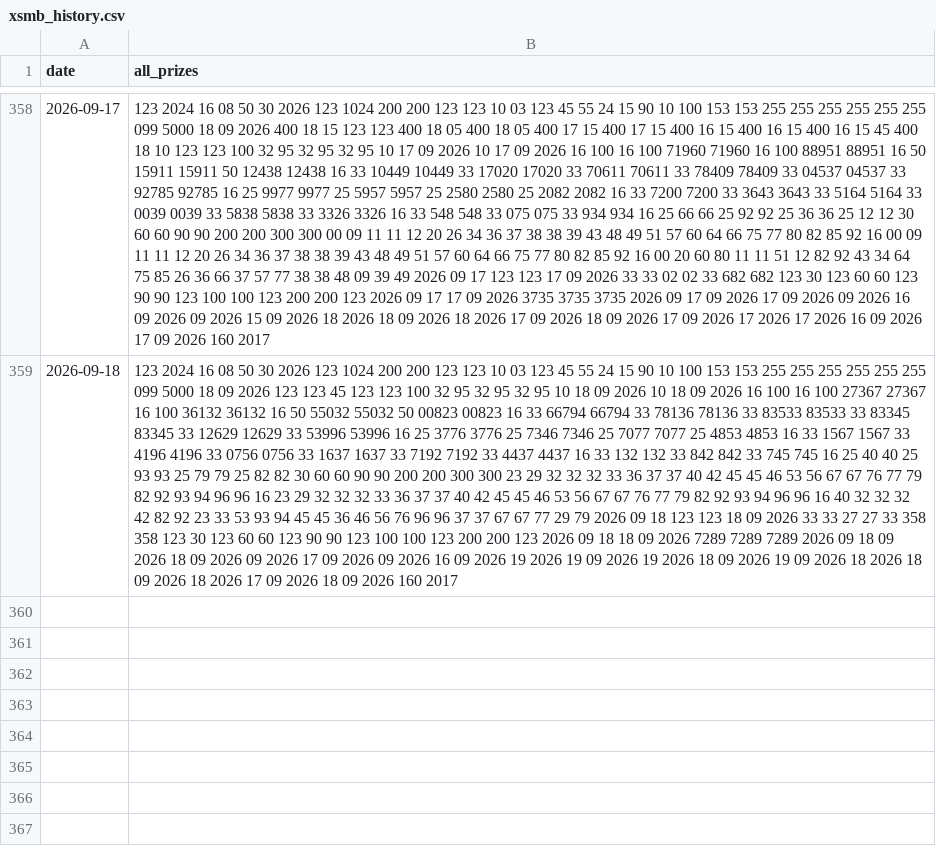
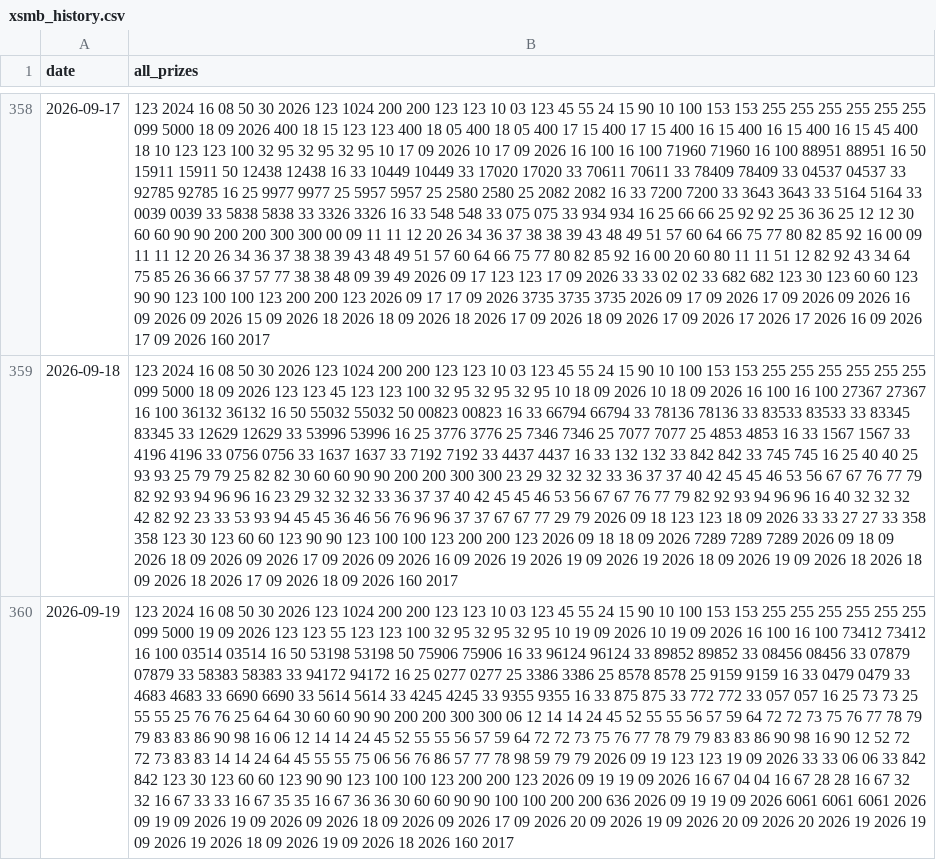
Before and after one commit to anhnguyen122-bit/aetb-top3, a CSV file: xsmb_history.csv, drawn as a sheet; only a part is shown, gaps mark what is left out; the diff names each change by its address in the sheet, - before the commit and + after, or states it on an @@ line.

```diff
--- a/xsmb_history.csv
+++ b/xsmb_history.csv
+row 360: 2026-09-19 | 123 2024 16 08 50 30 2026 123 1024 200 200 123 123 10 03 123 45 55 24 15 90 10 100 153 153 255 255 255 255 255 255 099 5000 19 09 2026 123 123 55 123 123 100 32 95 32 95 32 95 10 19 09 2026 10 19 09 2026 16 100 16 100 73412 73412 16 100 03514 03514 16 50 53198 53198 50 75906 75906 16 33 96124 96124 33 89852 89852 33 08456 08456 33 07879 07879 33 58383 58383 33 94172 94172 16 25 0277 0277 25 3386 3386 25 8578 8578 25 9159 9159 16 33 0479 0479 33 4683 4683 33 6690 6690 33 5614 5614 33 4245 4245 33 9355 9355 16 33 875 875 33 772 772 33 057 057 16 25 73 73 25 55 55 25 76 76 25 64 64 30 60 60 90 90 200 200 300 300 06 12 14 14 24 45 52 55 55 56 57 59 64 72 72 73 75 76 77 78 79 79 83 83 86 90 98 16 06 12 14 14 24 45 52 55 55 56 57 59 64 72 72 73 75 76 77 78 79 79 83 83 86 90 98 16 90 12 52 72 72 73 83 83 14 14 24 64 45 55 55 75 06 56 76 86 57 77 78 98 59 79 79 2026 09 19 123 123 19 09 2026 33 33 06 06 33 842 842 123 30 123 60 60 123 90 90 123 100 100 123 200 200 123 2026 09 19 19 09 2026 16 67 04 04 16 67 28 28 16 67 32 32 16 67 33 33 16 67 35 35 16 67 36 36 30 60 60 90 90 100 100 200 200 636 2026 09 19 19 09 2026 6061 6061 6061 2026 09 19 09 2026 19 09 2026 09 2026 18 09 2026 09 2026 17 09 2026 20 09 2026 19 09 2026 20 09 2026 20 2026 19 2026 19 09 2026 19 2026 18 09 2026 19 09 2026 18 2026 160 2017
```
Also changed, not shown: 1 other file.
